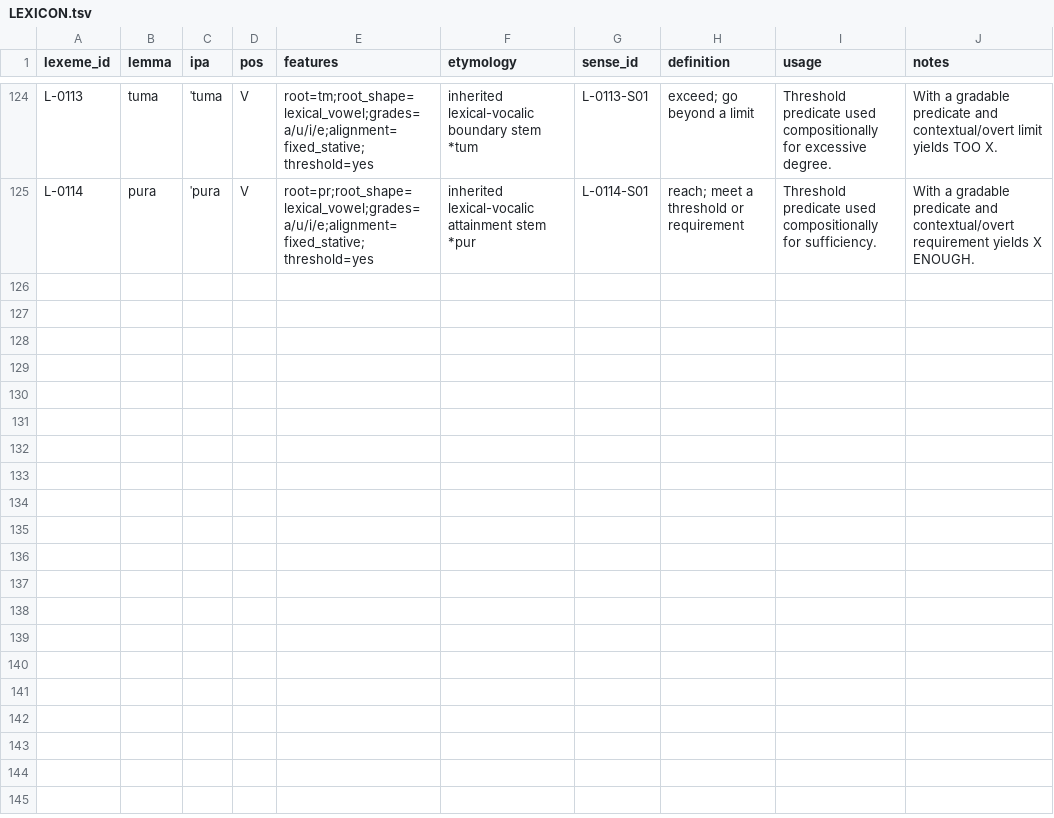
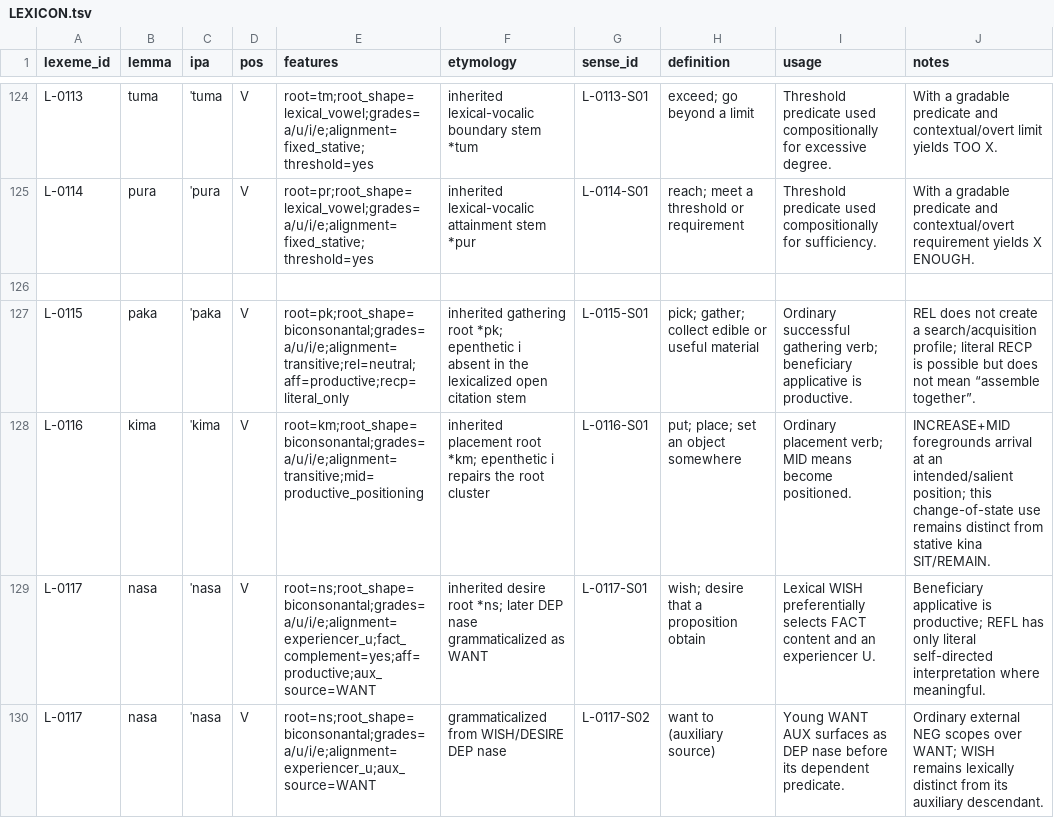
Before and after one commit to kaelschneider/protominitongue, a TSV file: LEXICON.tsv, drawn as a sheet; only a part is shown, gaps mark what is left out; the diff covers the shown part only.

Commit message:
Expand ordinary lexicon and lexical restrictions

```diff
--- a/LEXICON.tsv
+++ b/LEXICON.tsv
@@ -125 +125,6 @@ L-0113	tuma	ˈtuma	V	root=tm;root_shape=lexical_vowel;grades=a/u/i/e;alignment=f
 L-0114	pura	ˈpura	V	root=pr;root_shape=lexical_vowel;grades=a/u/i/e;alignment=fixed_stative;threshold=yes	inherited lexical-vocalic attainment stem *pur	L-0114-S01	reach; meet a threshold or requirement	Threshold predicate used compositionally for sufficiency.	With a gradable predicate and contextual/overt requirement yields X ENOUGH.
+
+L-0115	paka	ˈpaka	V	root=pk;root_shape=biconsonantal;grades=a/u/i/e;alignment=transitive;rel=neutral;aff=productive;recp=literal_only	inherited gathering root *pk; epenthetic i absent in the lexicalized open citation stem	L-0115-S01	pick; gather; collect edible or useful material	Ordinary successful gathering verb; beneficiary applicative is productive.	REL does not create a search/acquisition profile; literal RECP is possible but does not mean “assemble together”.
+L-0116	kima	ˈkima	V	root=km;root_shape=biconsonantal;grades=a/u/i/e;alignment=transitive;mid=productive_positioning	inherited placement root *km; epenthetic i repairs the root cluster	L-0116-S01	put; place; set an object somewhere	Ordinary placement verb; MID means become positioned.	INCREASE+MID foregrounds arrival at an intended/salient position; this change-of-state use remains distinct from stative kina SIT/REMAIN.
+L-0117	nasa	ˈnasa	V	root=ns;root_shape=biconsonantal;grades=a/u/i/e;alignment=experiencer_u;fact_complement=yes;aff=productive;aux_source=WANT	inherited desire root *ns; later DEP nase grammaticalized as WANT	L-0117-S01	wish; desire that a proposition obtain	Lexical WISH preferentially selects FACT content and an experiencer U.	Beneficiary applicative is productive; REFL has only literal self-directed interpretation where meaningful.
+L-0117	nasa	ˈnasa	V	root=ns;root_shape=biconsonantal;grades=a/u/i/e;alignment=experiencer_u;aux_source=WANT	grammaticalized from WISH/DESIRE DEP nase	L-0117-S02	want to (auxiliary source)	Young WANT AUX surfaces as DEP nase before its dependent predicate.	Ordinary external NEG scopes over WANT; WISH remains lexically distinct from its auxiliary descendant.
```
Also changed, not shown: 5 added rows and 6 edited cells elsewhere in this file.
